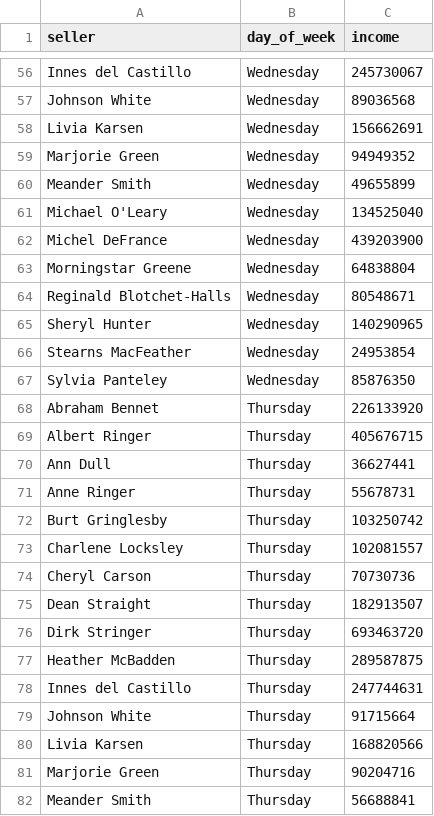
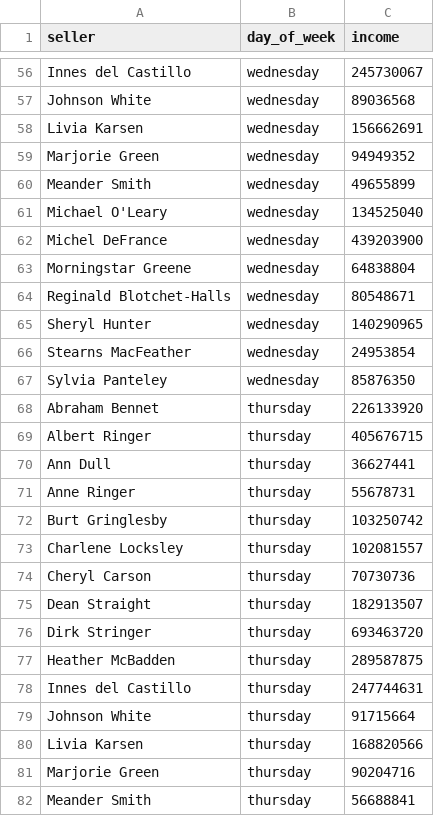
Before and after one commit to rouch314/data-analytics-project-92, a CSV file: day_of_the_week_income.csv, drawn as a sheet; only a part is shown, gaps mark what is left out; the diff covers the shown part only; the diff names each change by its address in the sheet, - before the commit and + after, or states it on an @@ line.

Commit message:
Update day_of_the_week_income.csv

```diff
--- a/day_of_the_week_income.csv
+++ b/day_of_the_week_income.csv
-B56:B67 (day_of_week): Wednesday
+B56:B67 (day_of_week): wednesday
-B68:B82 (day_of_week): Thursday
+B68:B82 (day_of_week): thursday
```
Also changed, not shown: 125 edited cells elsewhere in this file.
